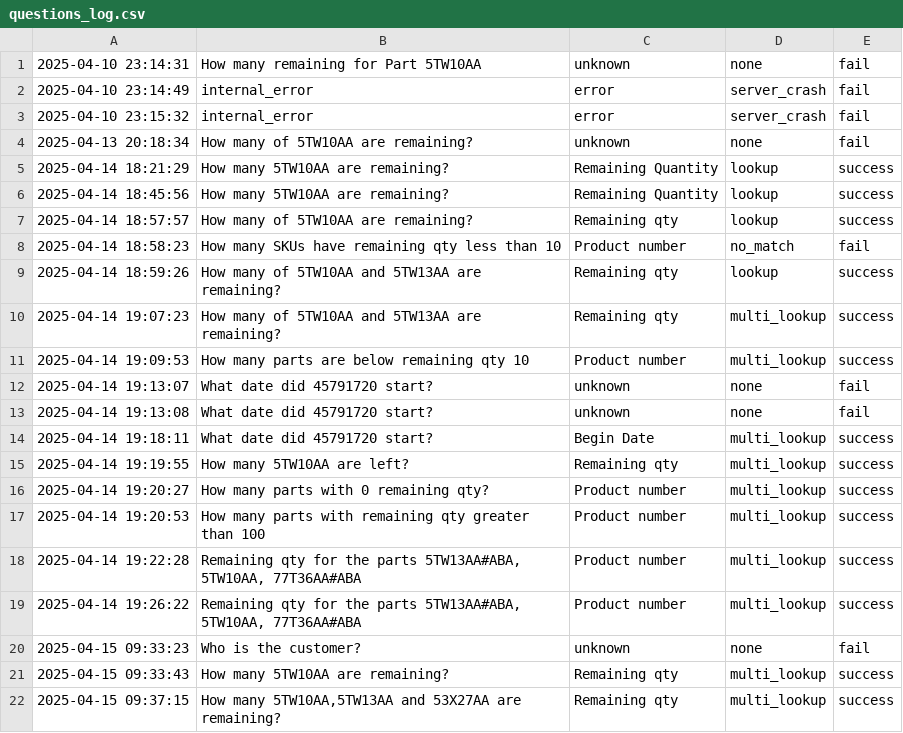
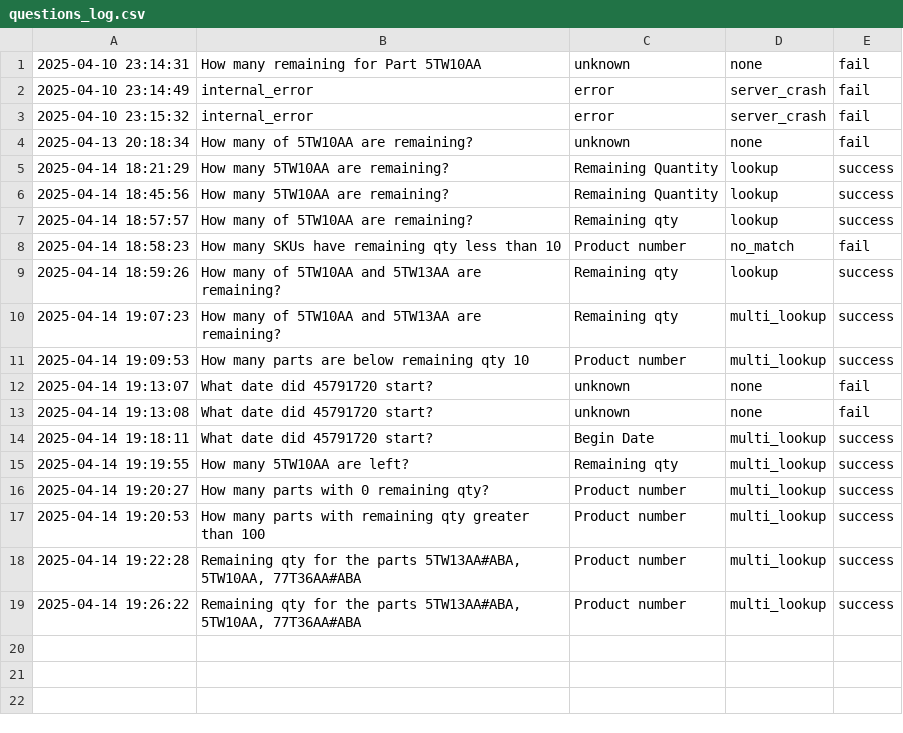
Before and after one commit to Pricepro2006/Chatbot, a CSV file: questions_log.csv, drawn as a sheet; the diff names each change by its address in the sheet, - before the commit and + after, or states it on an @@ line.

```diff
--- a/questions_log.csv
+++ b/questions_log.csv
-row 20: 2025-04-15 09:33:23 | Who is the customer? | unknown | none | fail
-row 21: 2025-04-15 09:33:43 | How many 5TW10AA are remaining? | Remaining qty | multi_lookup | success
-row 22: 2025-04-15 09:37:15 | How many 5TW10AA,5TW13AA and 53X27AA are remaining? | Remaining qty | multi_lookup | success
```
Also changed, not shown: unanswered_log.csv, 2 other files.
